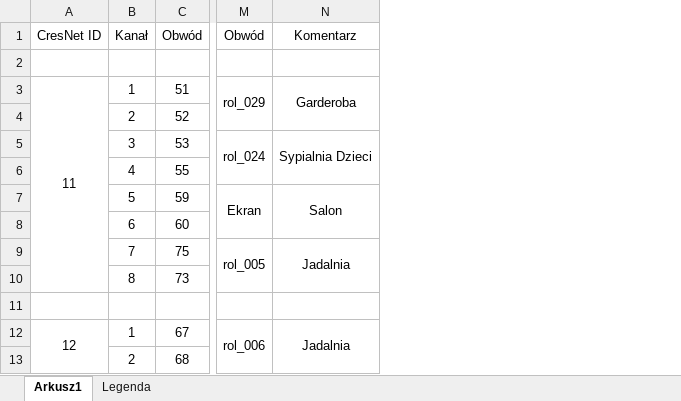
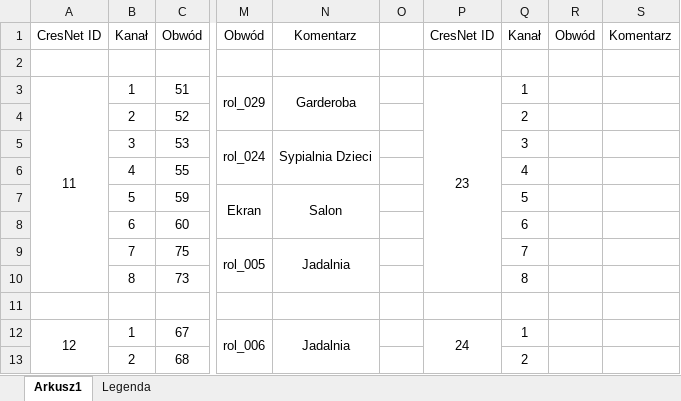
Before and after one commit to RBSystems/Crestron-10, an Excel workbook: Robak/doc/DIN-8SW8.xlsx, sheet Arkusz1, drawn as a sheet; only a part is shown, gaps mark what is left out; values as stored, in another font and other column widths than the file's, no borders; the diff names each change by its address in the sheet, - before the commit and + after, or states it on an @@ line.

```diff
--- a/Robak/doc/DIN-8SW8.xlsx (sheet Arkusz1)
+++ b/Robak/doc/DIN-8SW8.xlsx (sheet Arkusz1)
+column O, empty
+column P, rows 1-12: CresNet ID |  | 23 |  |  |  |  |  |  |  |  | 24
+column Q, rows 1-13: Kanał |  | 1 | 2 | 3 | 4 | 5 | 6 | 7 | 8 |  | 1 | 2
+column R, row 1: Obwód
+column S, row 1: Komentarz
```
